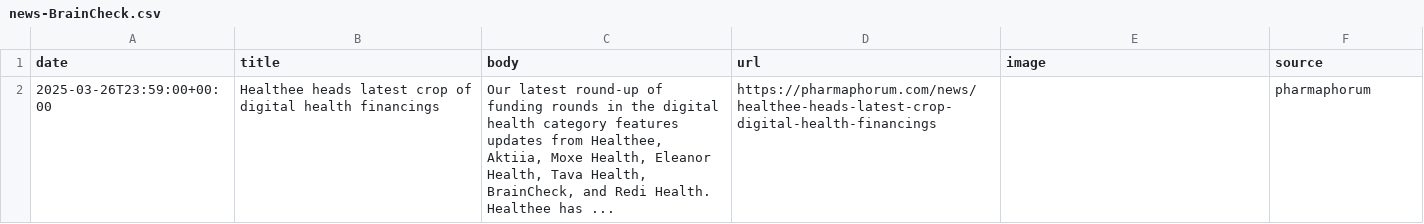
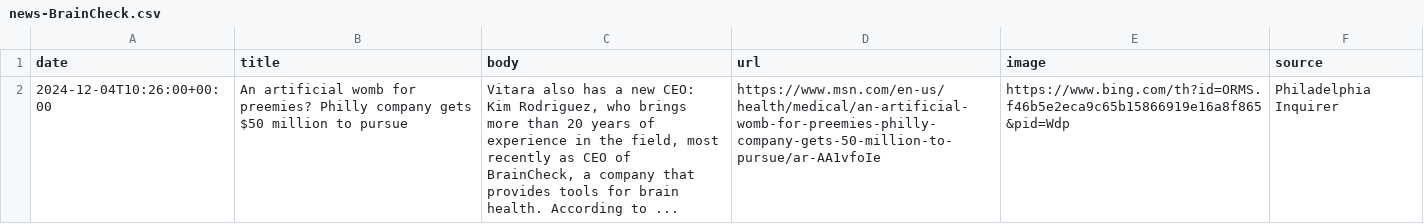
Before and after one commit to lloydchang/zzz-company-news, a CSV file: news-BrainCheck.csv, drawn as a sheet; removed rows and columns are numbered as before the commit, all else as after; the diff names each change by its address in the sheet, - before the commit and + after, or states it on an @@ line.

```diff
--- a/news-BrainCheck.csv
+++ b/news-BrainCheck.csv
-row 2: 2025-03-26T23:59:00+00:00 | Healthee heads latest crop of digital health financings | Our latest round-up of funding rounds in the digital health category features updates from Healthee, Aktiia, Moxe Health, Eleanor Health, Tava Health, BrainCheck, and Redi Health. Healthee has ... | https://pharmaphorum.com/news/healthee-heads-latest-crop-digital-health-financings |  | pharmaphorum
+row 2: 2024-12-04T10:26:00+00:00 | An artificial womb for preemies? Philly company gets $50 million to pursue | Vitara also has a new CEO: Kim Rodriguez, who brings more than 20 years of experience in the field, most recently as CEO of BrainCheck, a company that provides tools for brain health. According to ... | https://www.msn.com/en-us/health/medical/an-artificial-womb-for-preemies-philly-company-gets-50-million-to-pursue/ar-AA1vfoIe | https://www.bing.com/th?id=ORMS.f46b5e2eca9c65b15866919e16a8f865&pid=Wdp | Philadelphia Inquirer
```
Also changed, not shown: aggregated-news.csv, news-Refiberd.csv, 4 other files.
